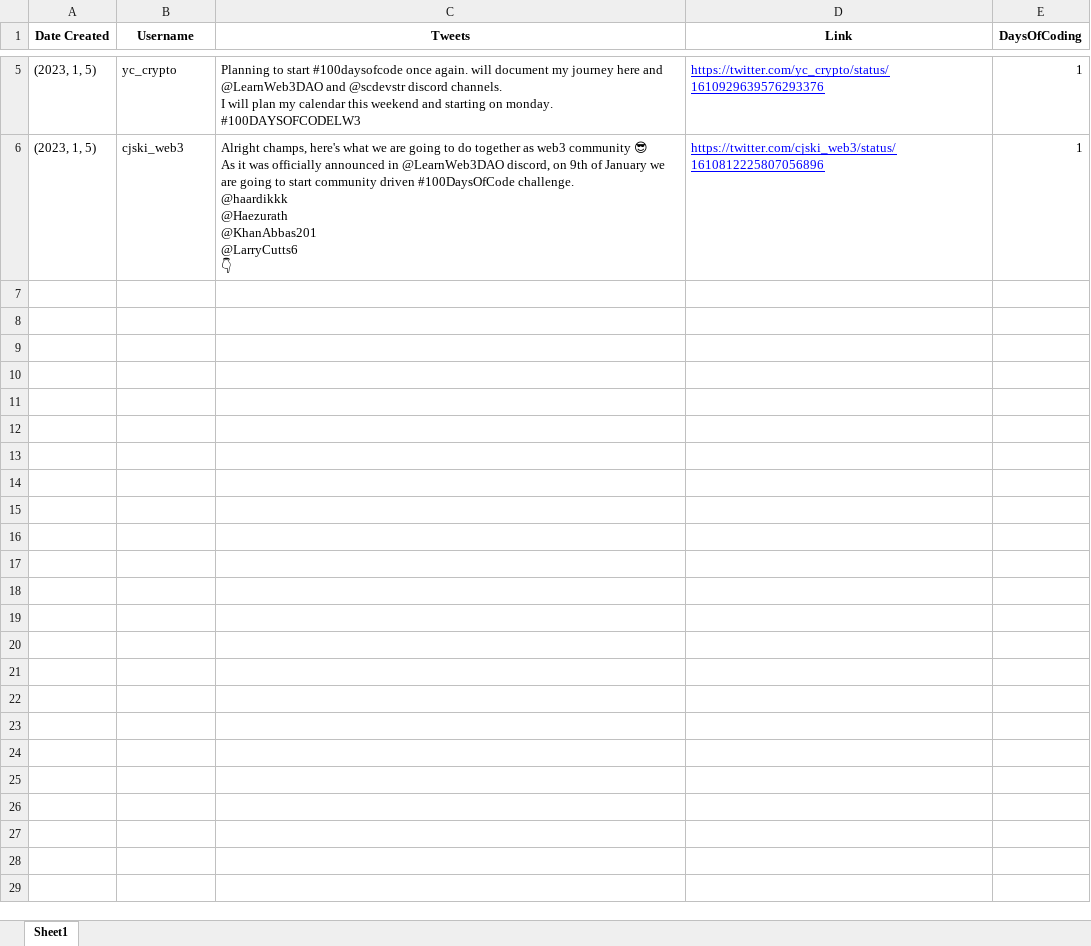
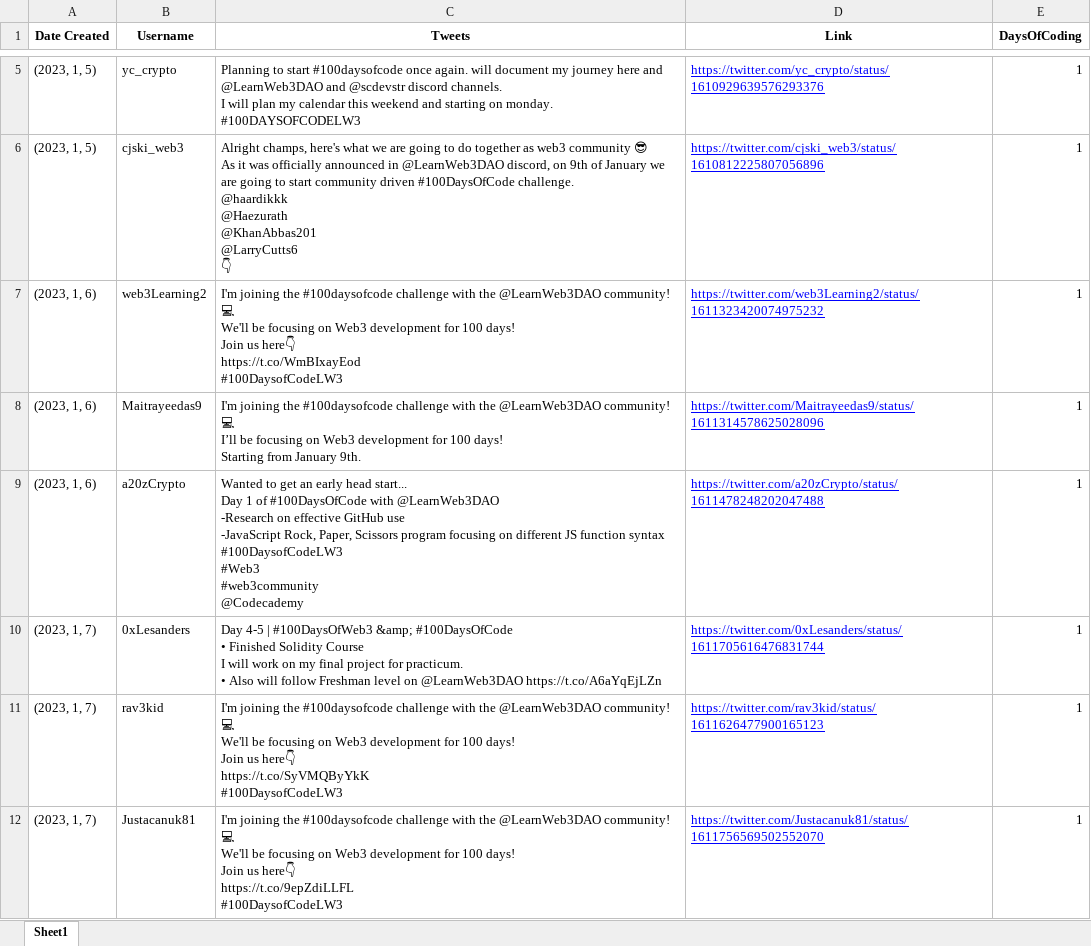
Before and after one commit to ljcutts/learnweb3-twitter-bot, an Excel workbook: lw3Tweets.xlsx, sheet Sheet1, drawn as a sheet; only a part is shown, gaps mark what is left out; values as stored, in another font and other column widths than the file's, no borders; ↵ is a line break in a cell; the diff covers the shown part only; the diff names each change by its address in the sheet, - before the commit and + after, or states it on an @@ line.

Commit message:
added flask and schedule functionality

```diff
--- a/lw3Tweets.xlsx (sheet Sheet1)
+++ b/lw3Tweets.xlsx (sheet Sheet1)
+row 7: (2023, 1, 6) | web3Learning2 | I'm joining the #100daysofcode challenge with the @LearnWeb3DAO community! 💻 ↵ We'll be focusing on Web3 development for 100 days! ↵ Join us here👇 ↵ https://t.co/WmBIxayEod ↵ #100DaysofCodeLW3 | https://twitter.com/web3Learning2/status/1611323420074975232 | 1
+row 8: (2023, 1, 6) | Maitrayeedas9 | I'm joining the #100daysofcode challenge with the @LearnWeb3DAO community! 💻 ↵ I’ll be focusing on Web3 development for 100 days! ↵ Starting from January 9th. | https://twitter.com/Maitrayeedas9/status/1611314578625028096 | 1
+row 9: (2023, 1, 6) | a20zCrypto | Wanted to get an early head start... ↵ Day 1 of #100DaysOfCode with @LearnWeb3DAO ↵ -Research on effective GitHub use ↵ -JavaScript Rock, Paper, Scissors program focusing on different JS function syntax ↵ #100DaysofCodeLW3 ↵ #Web3 ↵ #web3community ↵ @Codecademy | https://twitter.com/a20zCrypto/status/1611478248202047488 | 1
+row 10: (2023, 1, 7) | 0xLesanders | Day 4-5 | #100DaysOfWeb3 &amp; #100DaysOfCode ↵ • Finished Solidity Course ↵ I will work on my final project for practicum. ↵ • Also will follow Freshman level on @LearnWeb3DAO https://t.co/A6aYqEjLZn | https://twitter.com/0xLesanders/status/1611705616476831744 | 1
+row 11: (2023, 1, 7) | rav3kid | I'm joining the #100daysofcode challenge with the @LearnWeb3DAO community! 💻 ↵ We'll be focusing on Web3 development for 100 days! ↵ Join us here👇 ↵ https://t.co/SyVMQByYkK ↵ #100DaysofCodeLW3 | https://twitter.com/rav3kid/status/1611626477900165123 | 1
+row 12: (2023, 1, 7) | Justacanuk81 | I'm joining the #100daysofcode challenge with the @LearnWeb3DAO community! 💻 ↵ We'll be focusing on Web3 development for 100 days! ↵ Join us here👇 ↵ https://t.co/9epZdiLLFL ↵ #100DaysofCodeLW3 | https://twitter.com/Justacanuk81/status/1611756569502552070 | 1
```
Also changed, not shown: 2 added rows and 2 removed rows elsewhere in this sheet, 2 other files.
